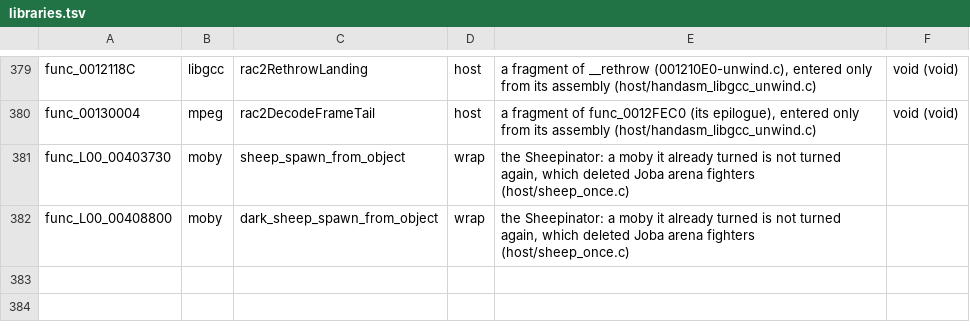
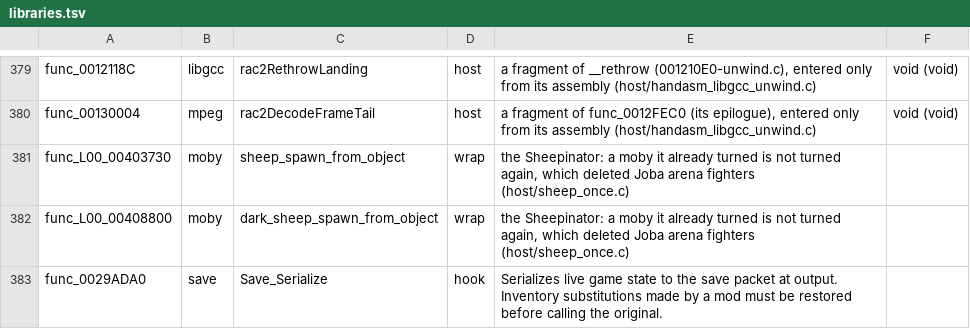
Before and after one commit to OpenRAC/OpenRAC, a TSV file: port/game/rac2-ntsc/libraries.tsv, drawn as a sheet; only a part is shown, gaps mark what is left out; the diff names each change by its address in the sheet, - before the commit and + after, or states it on an @@ line.

```diff
--- a/port/game/rac2-ntsc/libraries.tsv
+++ b/port/game/rac2-ntsc/libraries.tsv
+row 383: func_0029ADA0 | save | Save_Serialize | hook | Serializes live game state to the save packet at output. Inventory substitutions made by a mod must be restored before calling the original.
```
Also changed, not shown: port/game/rac2-pal/libraries.tsv, port/game/rac2/parity.tsv, 14 other files.
